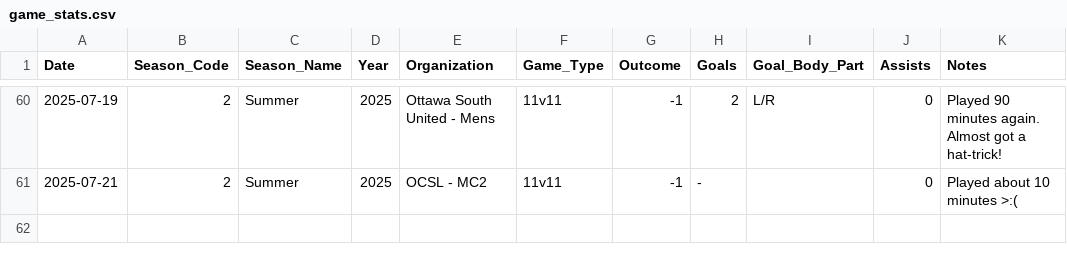
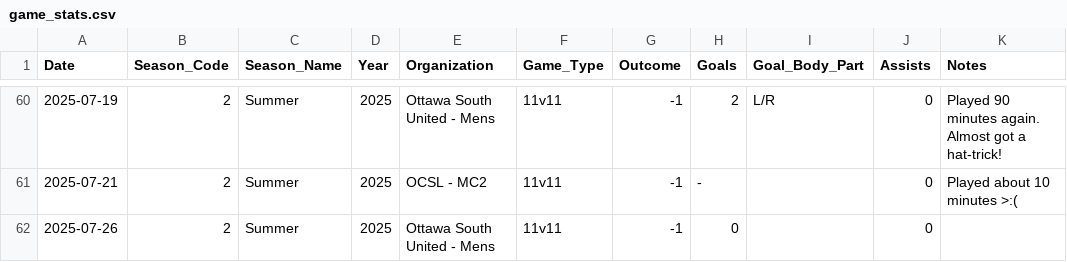
Before and after one commit to s-g-mo/mindovermatterfc, a CSV file: app/data/game_stats.csv, drawn as a sheet; only a part is shown, gaps mark what is left out; the diff names each change by its address in the sheet, - before the commit and + after, or states it on an @@ line.

Commit message:
stats update

```diff
--- a/app/data/game_stats.csv
+++ b/app/data/game_stats.csv
+row 62: 2025-07-26 | 2 | Summer | 2025 | Ottawa South United - Mens | 11v11 | -1 | 0 |  | 0
```
Also changed, not shown: app/data/seasonal_stats.csv.
